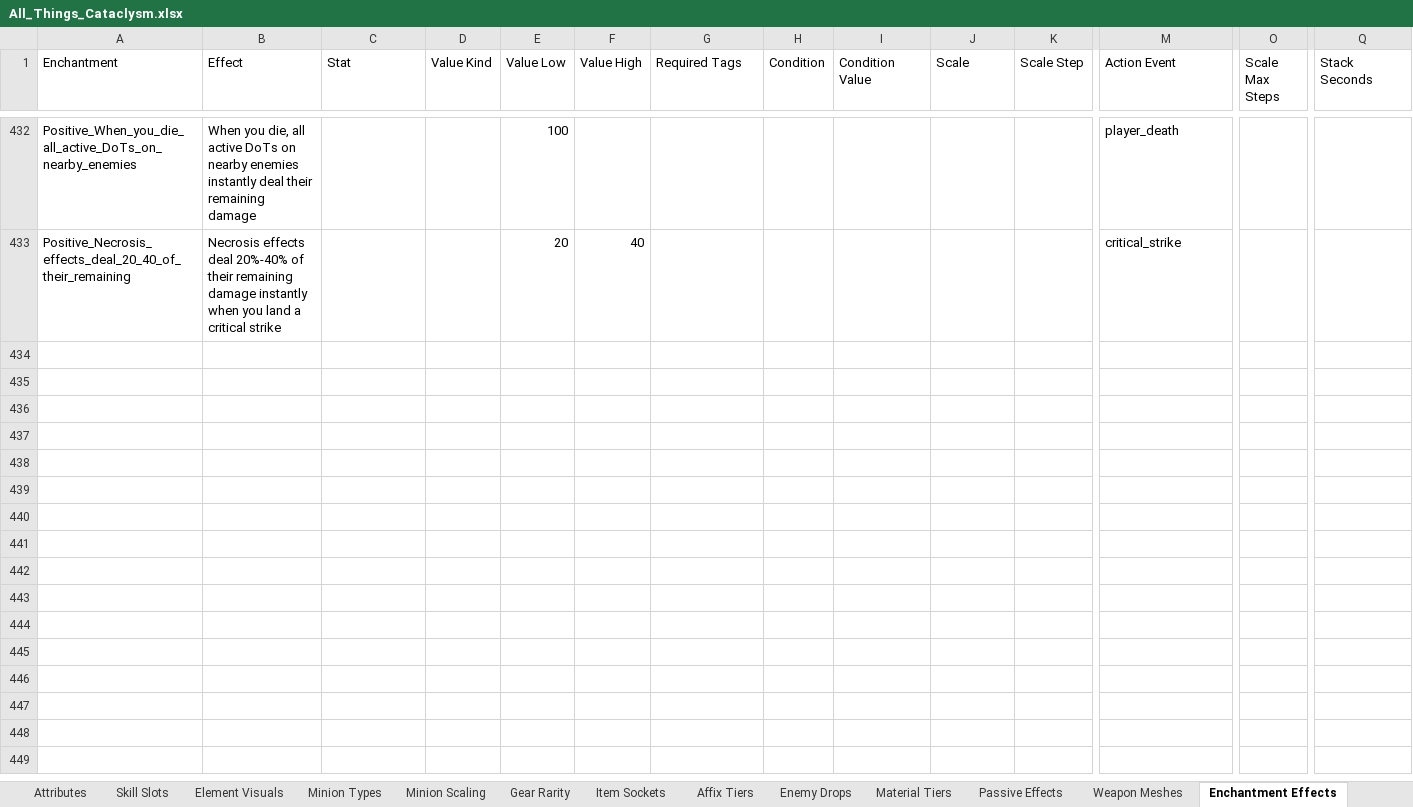
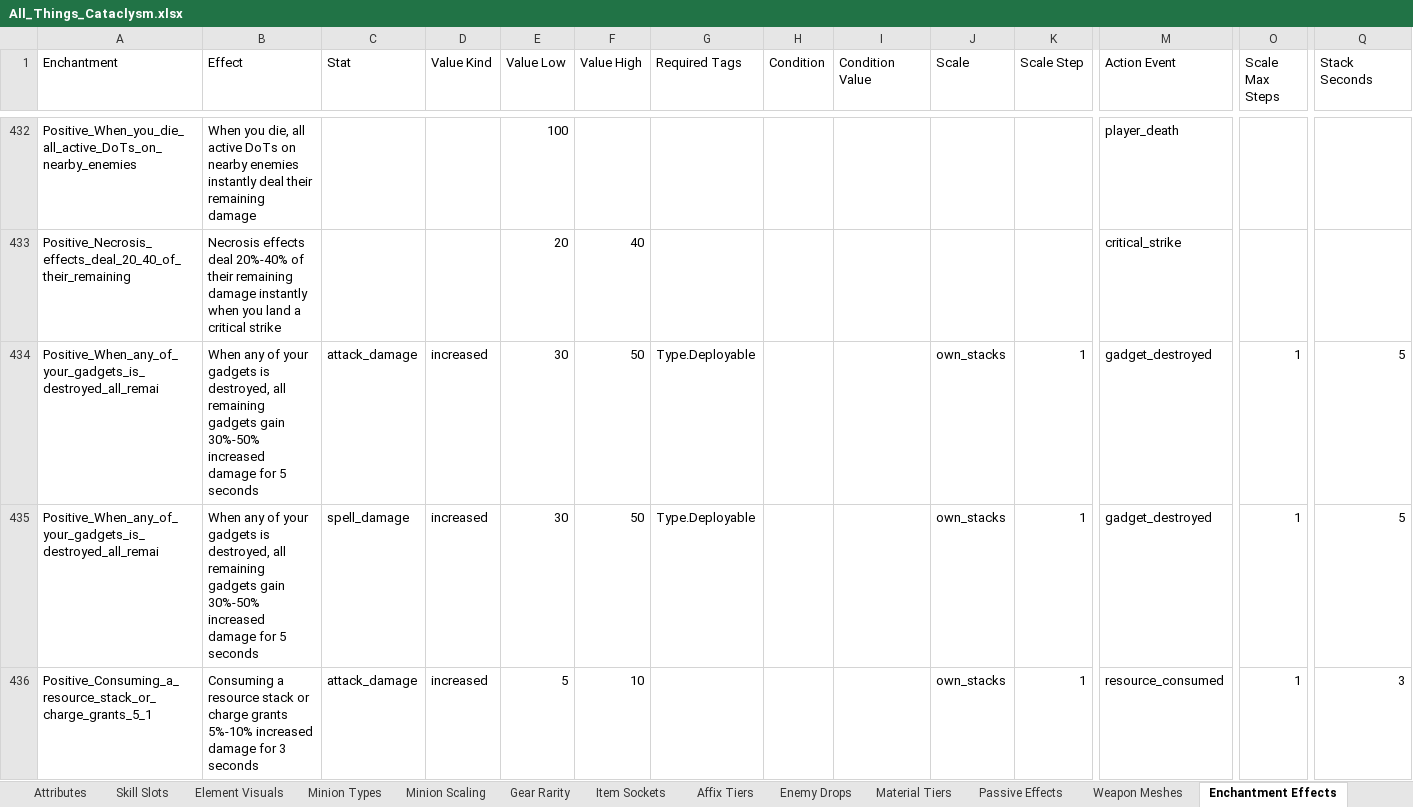
Before and after one commit to sdubois777/Cataclysm, an Excel workbook: docs/All_Things_Cataclysm.xlsx, sheet Enchantment Effects, drawn as a sheet; only a part is shown, gaps mark what is left out; values as stored, in another font and other column widths than the file's, no borders; rows hold the shown columns only; the diff covers the shown part only; the diff names each change by its address in the sheet, - before the commit and + after, or states it on an @@ line.

```diff
--- a/docs/All_Things_Cataclysm.xlsx (sheet Enchantment Effects)
+++ b/docs/All_Things_Cataclysm.xlsx (sheet Enchantment Effects)
+row 434: Positive_When_any_of_your_gadgets_is_destroyed_all_remai | When any of your gadgets is destroyed, all remaining gadgets gain 30%-50% increased damage for 5 seconds | attack_damage | increased | 30 | 50 | Type.Deployable |  |  | own_stacks | 1 | gadget_destroyed | 1 | 5
+row 435: Positive_When_any_of_your_gadgets_is_destroyed_all_remai | When any of your gadgets is destroyed, all remaining gadgets gain 30%-50% increased damage for 5 seconds | spell_damage | increased | 30 | 50 | Type.Deployable |  |  | own_stacks | 1 | gadget_destroyed | 1 | 5
+row 436: Positive_Consuming_a_resource_stack_or_charge_grants_5_1 | Consuming a resource stack or charge grants 5%-10% increased damage for 3 seconds | attack_damage | increased | 5 | 10 |  |  |  | own_stacks | 1 | resource_consumed | 1 | 3
```
Also changed, not shown: 2 added rows elsewhere in this sheet, 5 other files.
